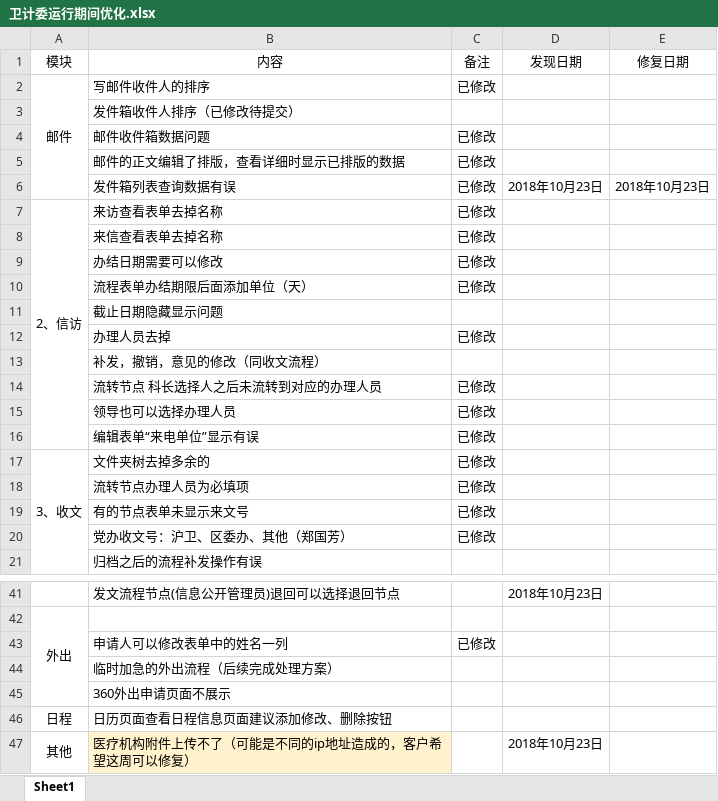
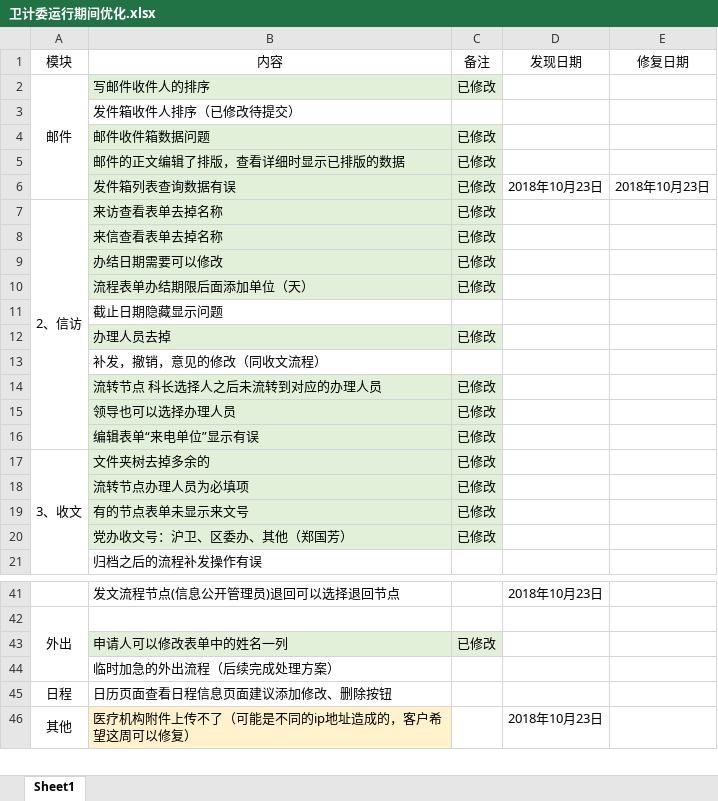
Before and after one commit to michaelhu3291/mygit, an Excel workbook: 黄浦卫计委OA/卫计委运行期间优化.xlsx, sheet Sheet1, drawn as a sheet; only a part is shown, gaps mark what is left out; values as stored, in another font and other column widths than the file's, no borders; conditional formats not drawn; the diff covers the shown part only; the diff names each change by its address in the sheet, - before the commit and + after, or states it on an @@ line.

Commit message:
更新修复状态

```diff
--- a/黄浦卫计委OA/卫计委运行期间优化.xlsx (sheet Sheet1)
+++ b/黄浦卫计委OA/卫计委运行期间优化.xlsx (sheet Sheet1)
-B2:C2 fill: none
+B2:C2 fill: #E2F0D9
-B4:C10 fill: none
+B4:C10 fill: #E2F0D9
-B12:C12 fill: none
+B12:C12 fill: #E2F0D9
-B14:C20 fill: none
+B14:C20 fill: #E2F0D9
-B43:C43 fill: none
+B43:C43 fill: #E2F0D9
-row 45:  | 360外出申请页面不展示
```
Also changed, not shown: cell formats elsewhere in this sheet.
